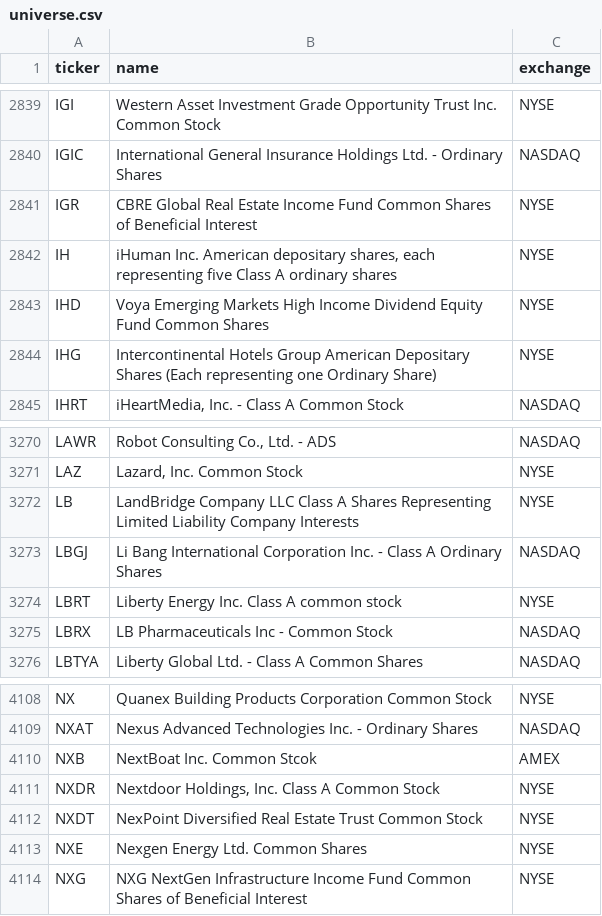
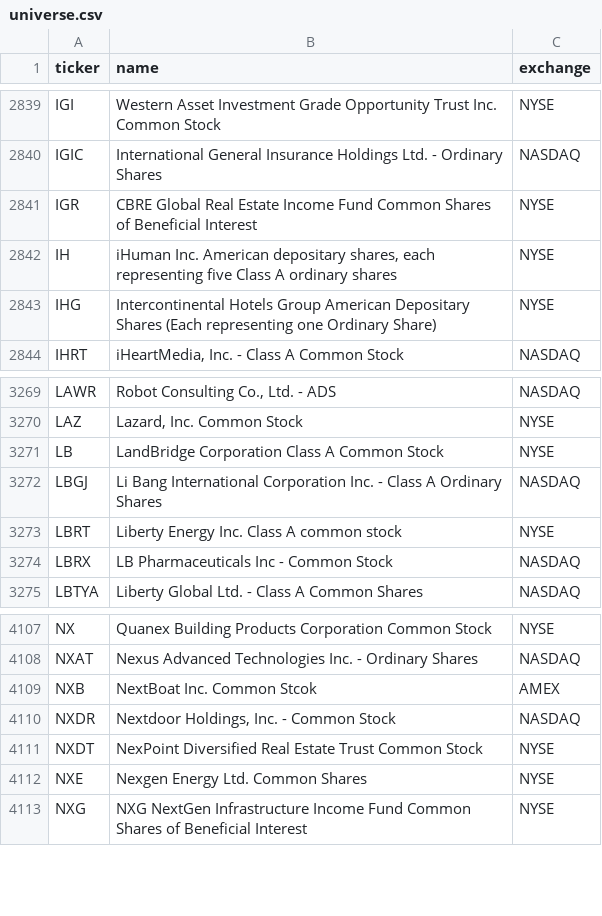
Before and after one commit to kimjunhoney2551-ship-it/stock-leader-dashboard, a CSV file: config/universe.csv, drawn as a sheet; only a part is shown, gaps mark what is left out; the diff covers the shown part only.

```diff
--- a/config/universe.csv
+++ b/config/universe.csv
@@ -2842,3 +2842,2 @@ IGR,CBRE Global Real Estate Income Fund Common Shares of Beneficial Interest,NYS
 IH,"iHuman Inc. American depositary shares, each representing five Class A ordinary shares",NYSE
-IHD,Voya Emerging Markets High Income Dividend Equity Fund Common Shares,NYSE
 IHG,Intercontinental Hotels Group American Depositary Shares (Each representing one Ordinary Share),NYSE
@@ -3271,3 +3270,3 @@ LAWR,"Robot Consulting Co., Ltd. - ADS",NASDAQ
 LAZ,"Lazard, Inc. Common Stock",NYSE
-LB,LandBridge Company LLC Class A Shares Representing Limited Liability Company Interests,NYSE
+LB,LandBridge Corporation Class A Common Stock,NYSE
 LBGJ,Li Bang International Corporation Inc. - Class A Ordinary Shares,NASDAQ
@@ -4110,3 +4109,3 @@ NXAT,Nexus Advanced Technologies Inc. - Ordinary Shares,NASDAQ
 NXB,NextBoat Inc. Common Stcok,AMEX
-NXDR,"Nextdoor Holdings, Inc. Class A Common Stock",NYSE
+NXDR,"Nextdoor Holdings, Inc. - Common Stock",NASDAQ
 NXDT,NexPoint Diversified Real Estate Trust Common Stock,NYSE
```
Also changed, not shown: 2 added rows and 5 removed rows elsewhere in this file, 27 other files.
